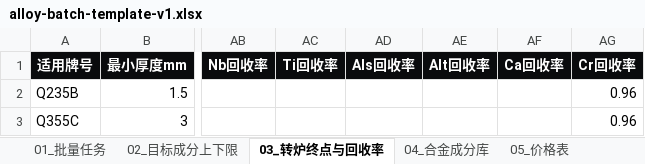
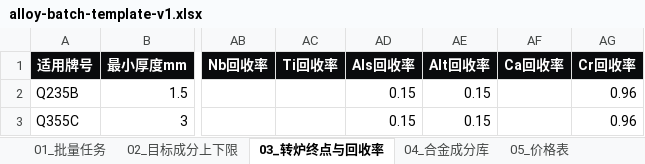
Before and after one commit to MagicXran/alloy_cost_calculation, an Excel workbook: alloy-batch-template-v1.xlsx, sheet 03_转炉终点与回收率, drawn as a sheet; only a part is shown, gaps mark what is left out; values as stored, in another font and other column widths than the file's, no borders; the diff names each change by its address in the sheet, - before the commit and + after, or states it on an @@ line.

```diff
--- a/alloy-batch-template-v1.xlsx (sheet 03_转炉终点与回收率)
+++ b/alloy-batch-template-v1.xlsx (sheet 03_转炉终点与回收率)
-AD2:AD3 (Als回收率): (empty)
+AD2:AD3 (Als回收率): 0.15
-AE2:AE3 (Alt回收率): (empty)
+AE2:AE3 (Alt回收率): 0.15
```
Also changed, not shown: sheet 06_填写说明与校验规则, 2 other files.
